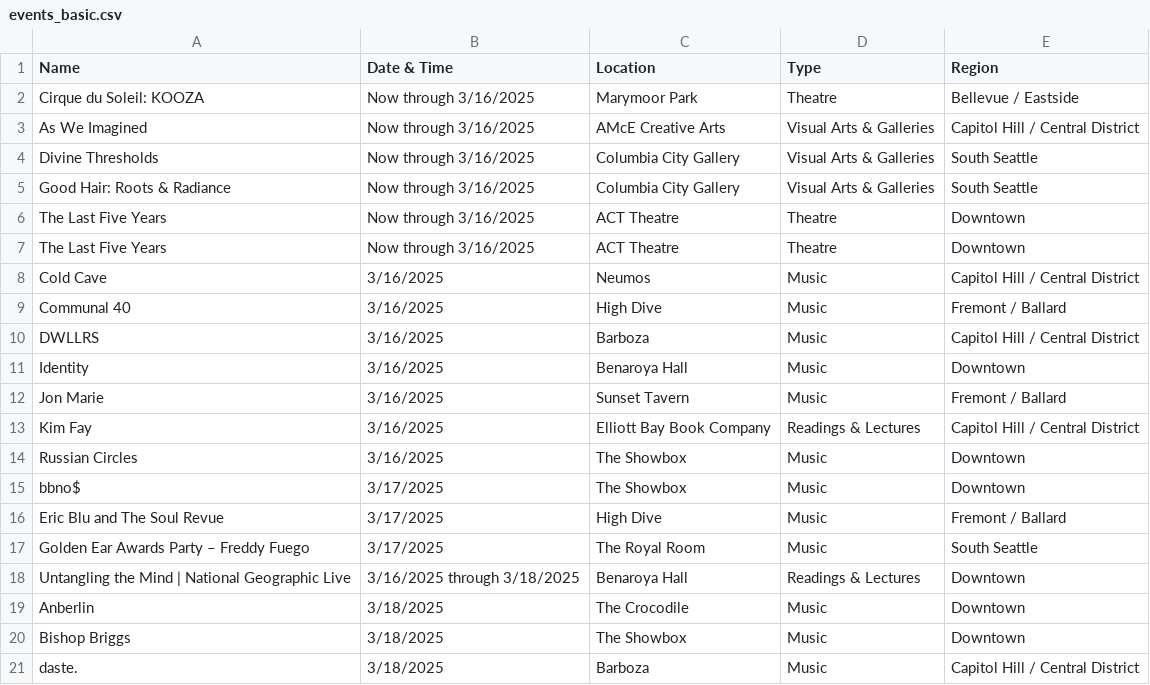
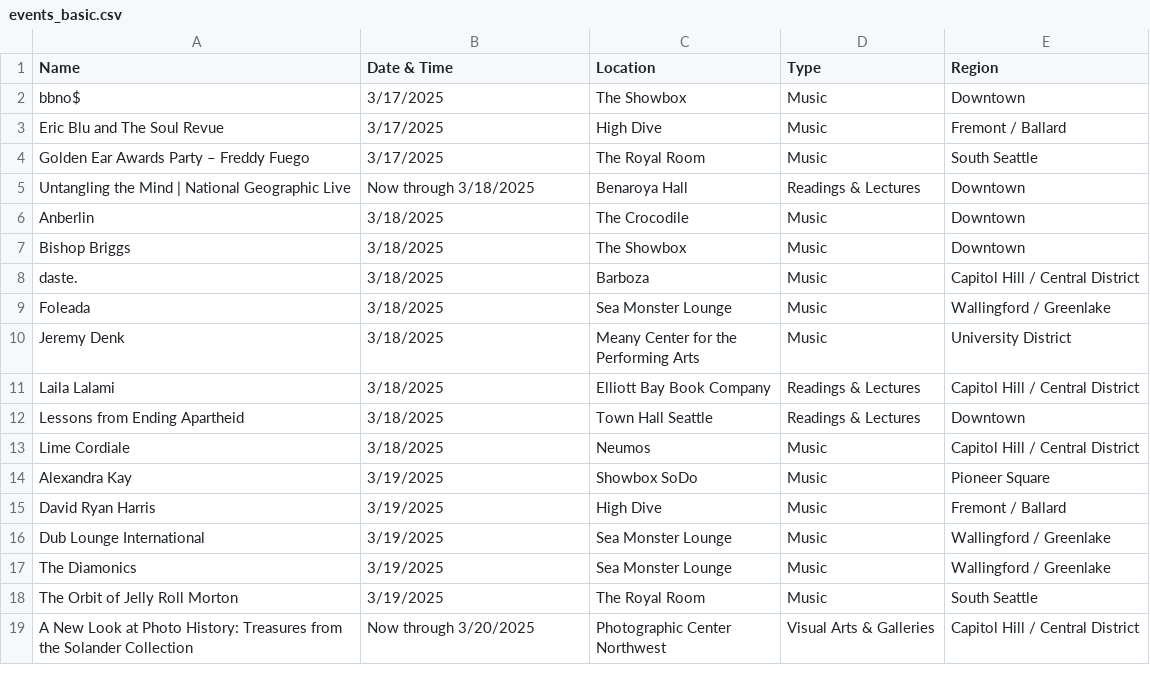
Before and after one commit to yeyfreya/TECHIN510_Lab4, a CSV file: events_basic.csv, drawn as a sheet; only a part is shown; the shorter side is filled out with more unchanged rows; the diff covers the shown part only.

```diff
--- a/events_basic.csv
+++ b/events_basic.csv
@@ -1,15 +1,2 @@
 Name,Date & Time,Location,Type,Region
-Cirque du Soleil: KOOZA,Now through 3/16/2025,Marymoor Park,Theatre,Bellevue / Eastside
-As We Imagined,Now through 3/16/2025,AMcE Creative Arts,Visual Arts & Galleries,Capitol Hill / Central District
-Divine Thresholds,Now through 3/16/2025,Columbia City Gallery,Visual Arts & Galleries,South Seattle
-Good Hair: Roots & Radiance,Now through 3/16/2025,Columbia City Gallery,Visual Arts & Galleries,South Seattle
-The Last Five Years,Now through 3/16/2025,ACT Theatre,Theatre,Downtown
-The Last Five Years,Now through 3/16/2025,ACT Theatre,Theatre,Downtown
-Cold Cave,3/16/2025,Neumos,Music,Capitol Hill / Central District
-Communal 40,3/16/2025,High Dive,Music,Fremont / Ballard
-DWLLRS,3/16/2025,Barboza,Music,Capitol Hill / Central District
-Identity,3/16/2025,Benaroya Hall,Music,Downtown
-Jon Marie,3/16/2025,Sunset Tavern,Music,Fremont / Ballard
-Kim Fay,3/16/2025,Elliott Bay Book Company,Readings & Lectures,Capitol Hill / Central District
-Russian Circles,3/16/2025,The Showbox,Music,Downtown
 bbno$,3/17/2025,The Showbox,Music,Downtown
@@ -17,3 +4,3 @@ Eric Blu and The Soul Revue,3/17/2025,High Dive,Music,Fremont / Ballard
 Golden Ear Awards Party – Freddy Fuego,3/17/2025,The Royal Room,Music,South Seattle
-Untangling the Mind | National Geographic Live,3/16/2025 through 3/18/2025,Benaroya Hall,Readings & Lectures,Downtown
+Untangling the Mind | National Geographic Live,Now through 3/18/2025,Benaroya Hall,Readings & Lectures,Downtown
 Anberlin,3/18/2025,The Crocodile,Music,Downtown
```
Also changed, not shown: 13 added rows elsewhere in this file, events.csv, events_latlon.csv.
